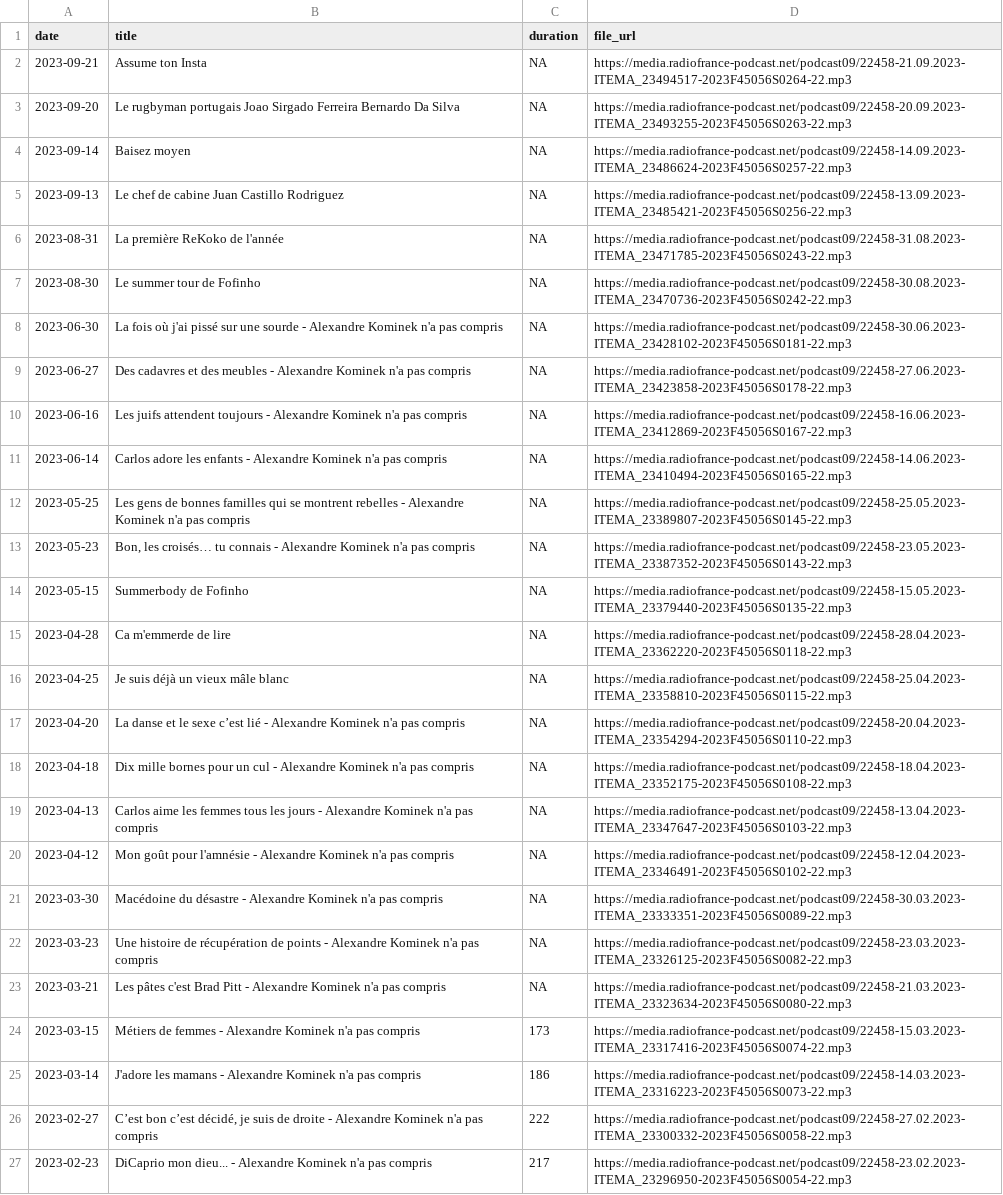
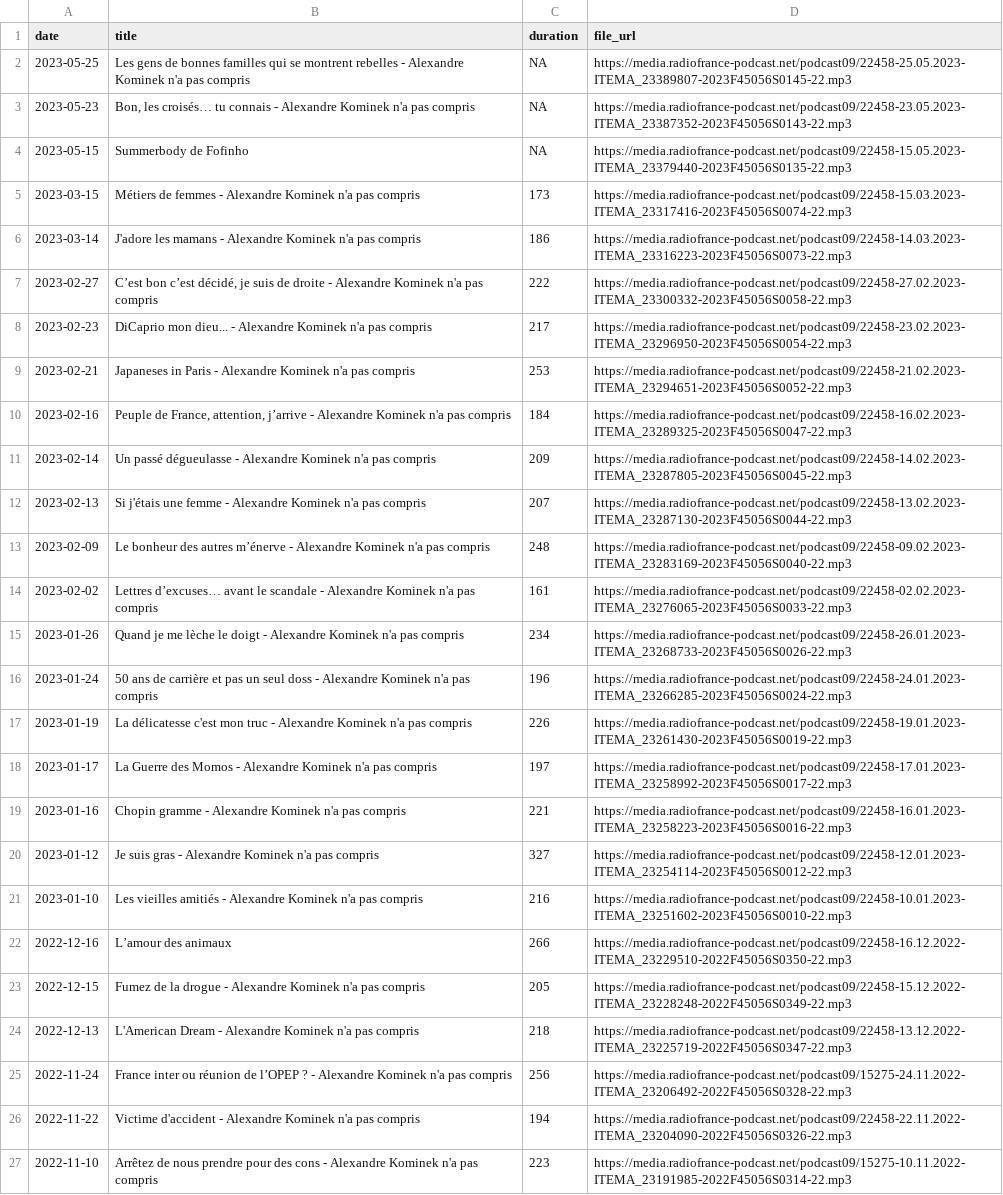
Before and after one commit to ahasverus/franceinter, a CSV file: inst/csv/le-billet-d-alexandre-kominek.csv, drawn as a sheet; only a part is shown; the shorter side is filled out with more unchanged rows; the diff names each change by its address in the sheet, - before the commit and + after, or states it on an @@ line.

```diff
--- a/inst/csv/le-billet-d-alexandre-kominek.csv
+++ b/inst/csv/le-billet-d-alexandre-kominek.csv
-row 2: 2023-09-21 | Assume ton Insta | NA | https://media.radiofrance-podcast.net/podcast09/22458-21.09.2023-ITEMA_23494517-2023F45056S0264-22.mp3
-row 3: 2023-09-20 | Le rugbyman portugais Joao Sirgado Ferreira Bernardo Da Silva | NA | https://media.radiofrance-podcast.net/podcast09/22458-20.09.2023-ITEMA_23493255-2023F45056S0263-22.mp3
-row 4: 2023-09-14 | Baisez moyen | NA | https://media.radiofrance-podcast.net/podcast09/22458-14.09.2023-ITEMA_23486624-2023F45056S0257-22.mp3
-row 5: 2023-09-13 | Le chef de cabine Juan Castillo Rodriguez | NA | https://media.radiofrance-podcast.net/podcast09/22458-13.09.2023-ITEMA_23485421-2023F45056S0256-22.mp3
-row 6: 2023-08-31 | La première ReKoko de l'année | NA | https://media.radiofrance-podcast.net/podcast09/22458-31.08.2023-ITEMA_23471785-2023F45056S0243-22.mp3
-row 7: 2023-08-30 | Le summer tour de Fofinho | NA | https://media.radiofrance-podcast.net/podcast09/22458-30.08.2023-ITEMA_23470736-2023F45056S0242-22.mp3
-row 8: 2023-06-30 | La fois où j'ai pissé sur une sourde - Alexandre Kominek n'a pas compris | NA | https://media.radiofrance-podcast.net/podcast09/22458-30.06.2023-ITEMA_23428102-2023F45056S0181-22.mp3
-row 9: 2023-06-27 | Des cadavres et des meubles - Alexandre Kominek n'a pas compris | NA | https://media.radiofrance-podcast.net/podcast09/22458-27.06.2023-ITEMA_23423858-2023F45056S0178-22.mp3
-row 10: 2023-06-16 | Les juifs attendent toujours - Alexandre Kominek n'a pas compris | NA | https://media.radiofrance-podcast.net/podcast09/22458-16.06.2023-ITEMA_23412869-2023F45056S0167-22.mp3
-row 11: 2023-06-14 | Carlos adore les enfants - Alexandre Kominek n'a pas compris | NA | https://media.radiofrance-podcast.net/podcast09/22458-14.06.2023-ITEMA_23410494-2023F45056S0165-22.mp3
-row 15: 2023-04-28 | Ca m'emmerde de lire | NA | https://media.radiofrance-podcast.net/podcast09/22458-28.04.2023-ITEMA_23362220-2023F45056S0118-22.mp3
-row 16: 2023-04-25 | Je suis déjà un vieux mâle blanc | NA | https://media.radiofrance-podcast.net/podcast09/22458-25.04.2023-ITEMA_23358810-2023F45056S0115-22.mp3
-row 17: 2023-04-20 | La danse et le sexe c’est lié - Alexandre Kominek n'a pas compris | NA | https://media.radiofrance-podcast.net/podcast09/22458-20.04.2023-ITEMA_23354294-2023F45056S0110-22.mp3
-row 18: 2023-04-18 | Dix mille bornes pour un cul - Alexandre Kominek n'a pas compris | NA | https://media.radiofrance-podcast.net/podcast09/22458-18.04.2023-ITEMA_23352175-2023F45056S0108-22.mp3
-row 19: 2023-04-13 | Carlos aime les femmes tous les jours - Alexandre Kominek n'a pas compris | NA | https://media.radiofrance-podcast.net/podcast09/22458-13.04.2023-ITEMA_23347647-2023F45056S0103-22.mp3
-row 20: 2023-04-12 | Mon goût pour l'amnésie - Alexandre Kominek n'a pas compris | NA | https://media.radiofrance-podcast.net/podcast09/22458-12.04.2023-ITEMA_23346491-2023F45056S0102-22.mp3
-row 21: 2023-03-30 | Macédoine du désastre - Alexandre Kominek n'a pas compris | NA | https://media.radiofrance-podcast.net/podcast09/22458-30.03.2023-ITEMA_23333351-2023F45056S0089-22.mp3
-row 22: 2023-03-23 | Une histoire de récupération de points - Alexandre Kominek n'a pas compris | NA | https://media.radiofrance-podcast.net/podcast09/22458-23.03.2023-ITEMA_23326125-2023F45056S0082-22.mp3
-row 23: 2023-03-21 | Les pâtes c'est Brad Pitt - Alexandre Kominek n'a pas compris | NA | https://media.radiofrance-podcast.net/podcast09/22458-21.03.2023-ITEMA_23323634-2023F45056S0080-22.mp3
```
Also changed, not shown: 1 other file.
